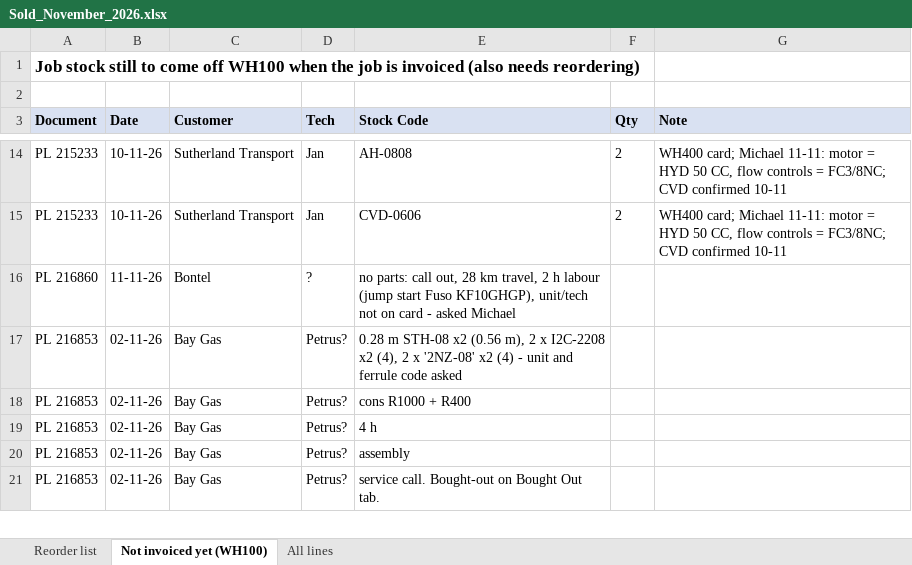
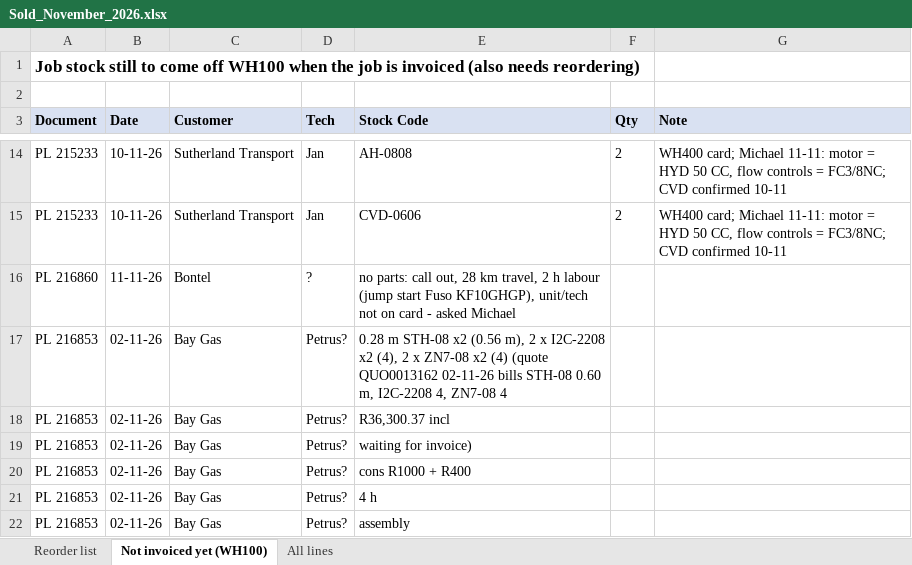
Before and after one commit to MichaelB1300/Pirtek-stock---live, an Excel workbook: Sold_November_2026.xlsx, sheet Not invoiced yet (WH100), drawn as a sheet; only a part is shown, gaps mark what is left out; the shorter side is filled out with more unchanged rows; values as stored, in another font and other column widths than the file's, no borders; the diff names each change by its address in the sheet, - before the commit and + after, or states it on an @@ line.

```diff
--- a/Sold_November_2026.xlsx (sheet Not invoiced yet (WH100))
+++ b/Sold_November_2026.xlsx (sheet Not invoiced yet (WH100))
-E17 (Stock Code): …2 x '2NZ-08' x2 (4) - unit and ferrule code asked
+E17 (Stock Code): …2 x ZN7-08 x2 (4) (quote QUO0013162 02-11-26 bills STH-08 0.60 m, I2C-2208 4, ZN7-08 4
+row 18: PL 216853 | 02-11-26 | Bay Gas | Petrus? | R36,300.37 incl
+row 19: PL 216853 | 02-11-26 | Bay Gas | Petrus? | waiting for invoice)
```
Also changed, not shown: sheet All lines, sheet Reorder list, 7 other files.
